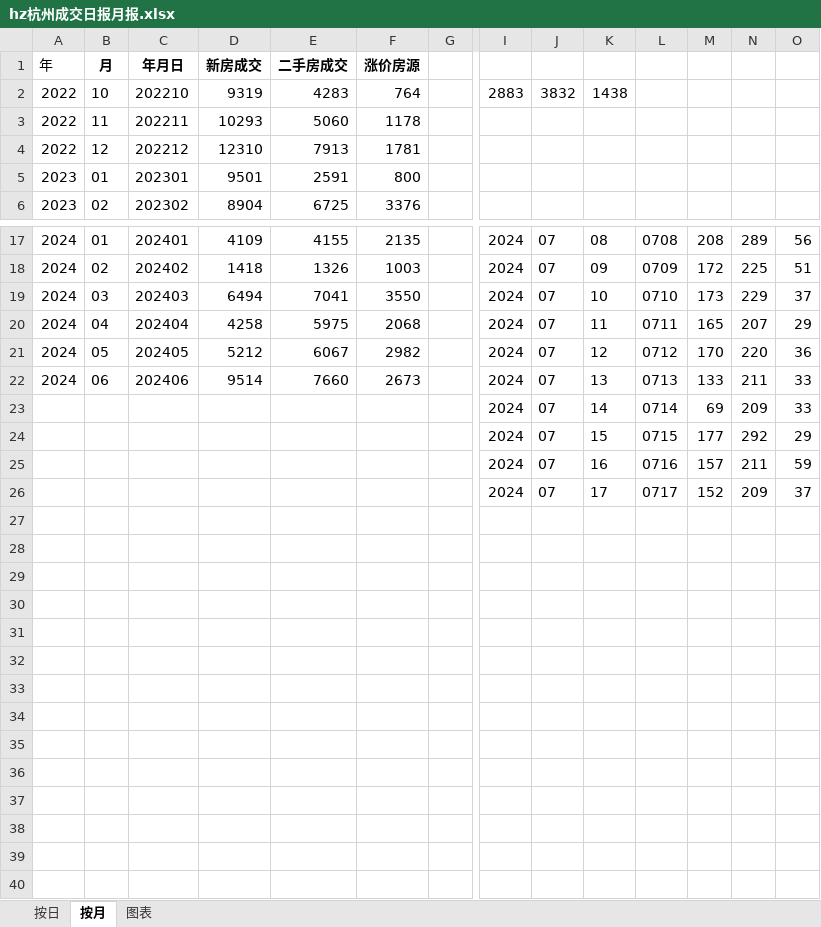
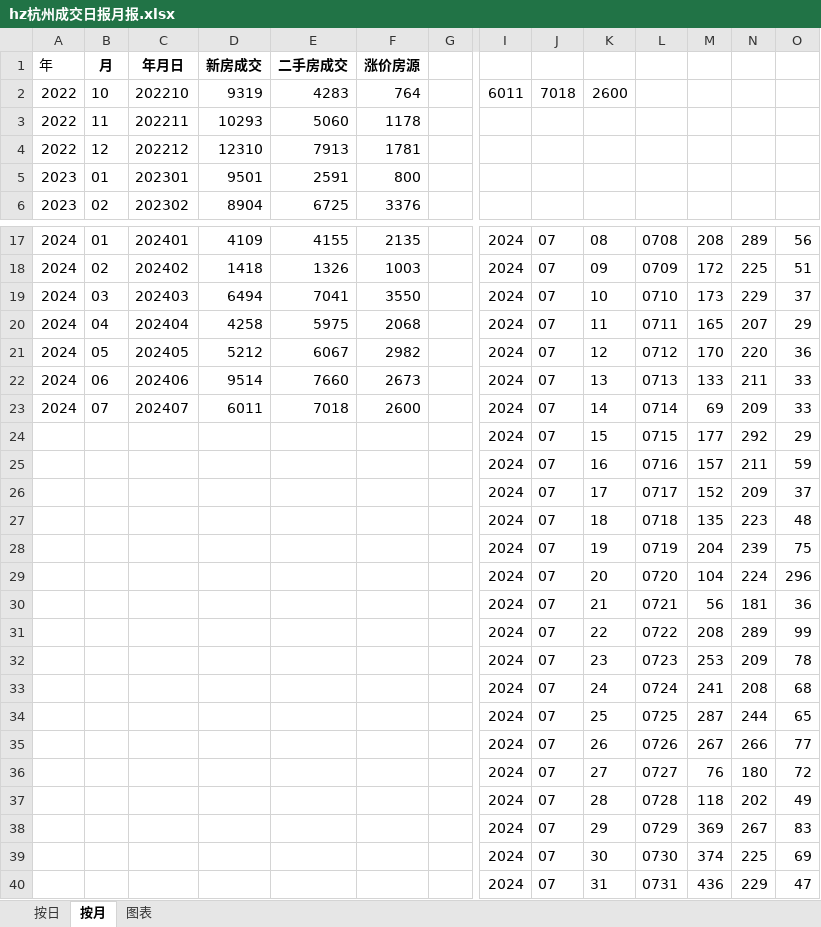
Before and after one commit to gedingbaod/GetData, an Excel workbook: hz杭州成交日报月报.xlsx, sheet 按月, drawn as a sheet; only a part is shown, gaps mark what is left out; values as stored, in another font and other column widths than the file's, no borders; rows hold the shown columns only; the diff names each change by its address in the sheet, - before the commit and + after, or states it on an @@ line.

```diff
--- a/hz杭州成交日报月报.xlsx (sheet 按月)
+++ b/hz杭州成交日报月报.xlsx (sheet 按月)
-I2: 2883
+I2: 6011
-J2: 3832
+J2: 7018
-K2: 1438
+K2: 2600
-A23: (empty)
+A23: 2024
-B23: (empty)
+B23: 07
-C23: (empty)
+C23: 202407
-D23: (empty)
+D23: 6011
-E23: (empty)
+E23: 7018
-F23: (empty)
+F23: 2600
+row 27:  |  |  |  |  |  |  | 2024 | 07 | 18 | 0718 | 135 | 223 | 48
+row 28:  |  |  |  |  |  |  | 2024 | 07 | 19 | 0719 | 204 | 239 | 75
+row 29:  |  |  |  |  |  |  | 2024 | 07 | 20 | 0720 | 104 | 224 | 296
+row 30:  |  |  |  |  |  |  | 2024 | 07 | 21 | 0721 | 56 | 181 | 36
+row 31:  |  |  |  |  |  |  | 2024 | 07 | 22 | 0722 | 208 | 289 | 99
+row 32:  |  |  |  |  |  |  | 2024 | 07 | 23 | 0723 | 253 | 209 | 78
+row 33:  |  |  |  |  |  |  | 2024 | 07 | 24 | 0724 | 241 | 208 | 68
+row 34:  |  |  |  |  |  |  | 2024 | 07 | 25 | 0725 | 287 | 244 | 65
+row 35:  |  |  |  |  |  |  | 2024 | 07 | 26 | 0726 | 267 | 266 | 77
+row 36:  |  |  |  |  |  |  | 2024 | 07 | 27 | 0727 | 76 | 180 | 72
+row 37:  |  |  |  |  |  |  | 2024 | 07 | 28 | 0728 | 118 | 202 | 49
+row 38:  |  |  |  |  |  |  | 2024 | 07 | 29 | 0729 | 369 | 267 | 83
+row 39:  |  |  |  |  |  |  | 2024 | 07 | 30 | 0730 | 374 | 225 | 69
+row 40:  |  |  |  |  |  |  | 2024 | 07 | 31 | 0731 | 436 | 229 | 47
```
Also changed, not shown: sheet 按日, sheet 图表, charts or pictures, hz杭州成交周报.xlsx, 杭州成交周报.xlsx, 6 other files.
